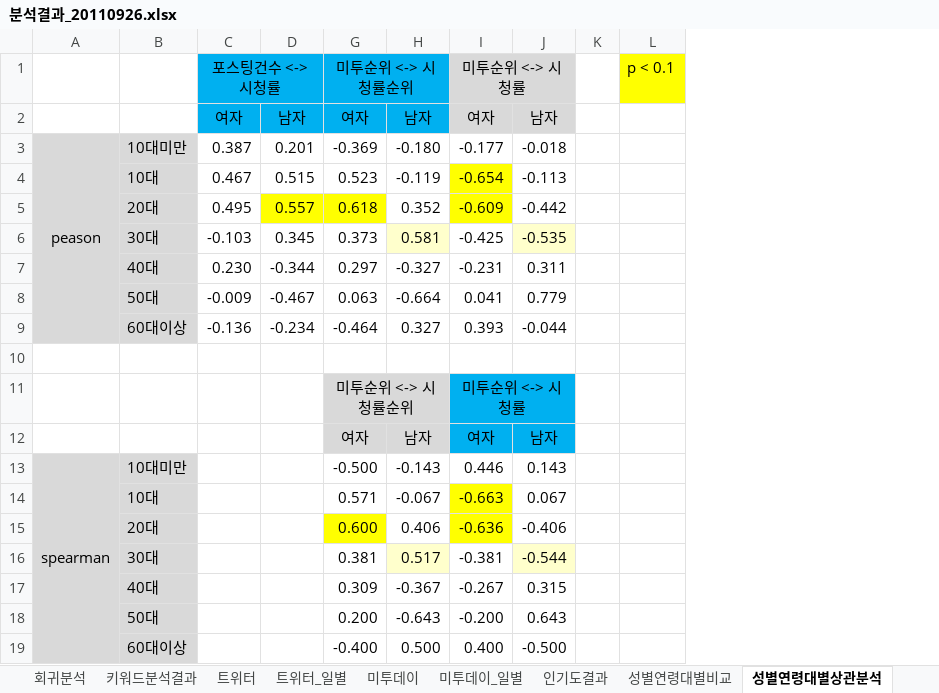
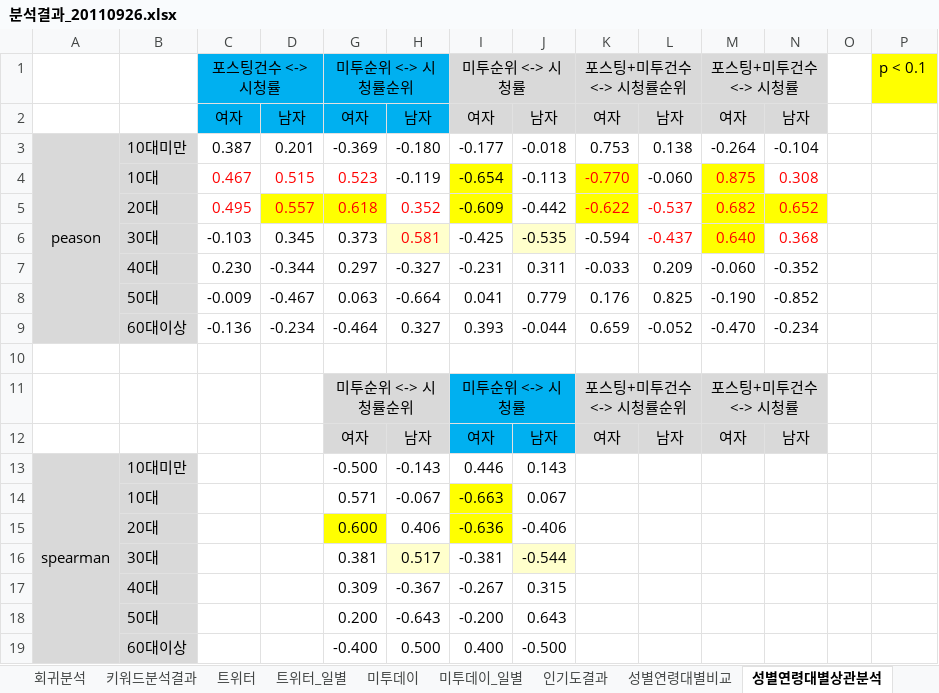
Before and after one commit to NathanaelFebrianto/sonya, an Excel workbook: poc/social-buzz/doc/분석결과_20110926.xlsx, sheet 성별연령대별상관분석, drawn as a sheet; values as stored, in another font and other column widths than the file's, no borders; the diff names each change by its address in the sheet, - before the commit and + after, or states it on an @@ line.

```diff
--- a/poc/social-buzz/doc/분석결과_20110926.xlsx (sheet 성별연령대별상관분석)
+++ b/poc/social-buzz/doc/분석결과_20110926.xlsx (sheet 성별연령대별상관분석)
+column K, rows 1-12: 포스팅+미투건수 <-> 시청률순위 | 여자 | 0.753 | -0.770 | -0.622 | -0.594 | -0.033 | 0.176 | 0.659 |  | 포스팅+미투건수 <-> 시청률순위 | 여자
+column L, rows 2-12: 남자 | 0.138 | -0.060 | -0.537 | -0.437 | 0.209 | 0.825 | -0.052 |  |  | 남자
+column M, rows 1-12: 포스팅+미투건수 <-> 시청률 | 여자 | -0.264 | 0.875 | 0.682 | 0.640 | -0.060 | -0.190 | -0.470 |  | 포스팅+미투건수 <-> 시청률 | 여자
+column N, rows 2-12: 남자 | -0.104 | 0.308 | 0.652 | 0.368 | -0.352 | -0.852 | -0.234 |  |  | 남자
-C4:D5 text colour: black
+C4:D5 text colour: #FF0000
-G4 text colour: black
+G4 text colour: #FF0000
-G5:H5 text colour: black
+G5:H5 text colour: #FF0000
-H6 text colour: black
+H6 text colour: #FF0000
```
Also changed, not shown: charts or pictures, 3 other files.
